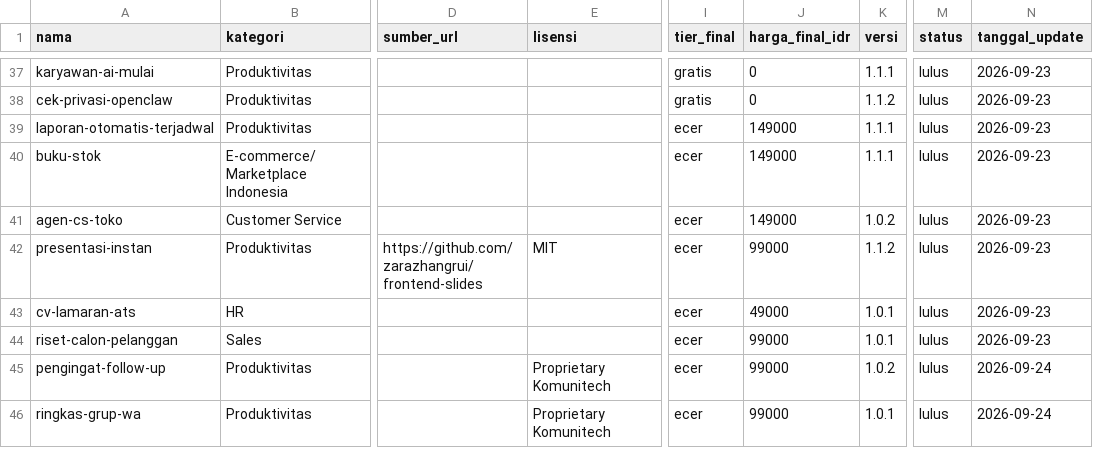
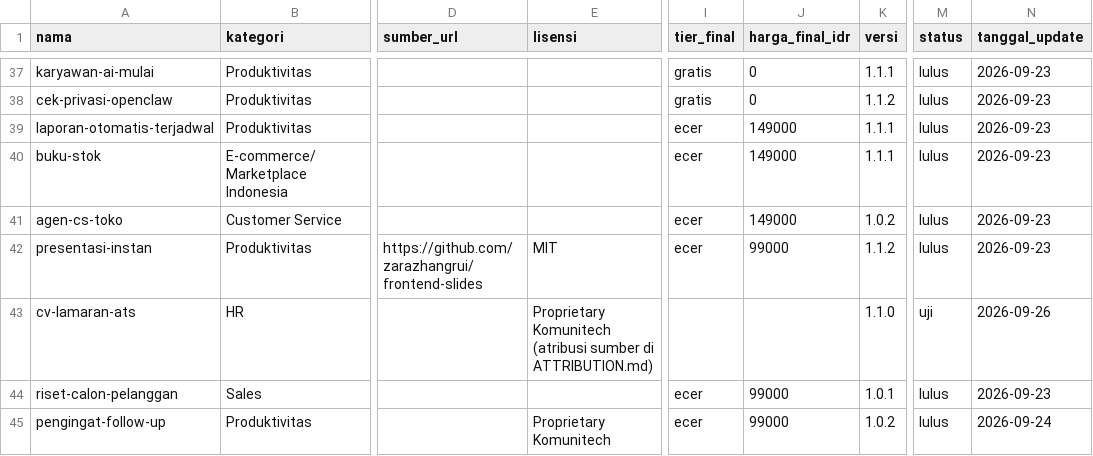
Before and after one commit to Komunitech-Skills/Skills-Product-by-Claude-Code, a CSV file: catalog.csv, drawn as a sheet; only a part is shown, gaps mark what is left out; the shorter side is filled out with more unchanged rows; the diff names each change by its address in the sheet, - before the commit and + after, or states it on an @@ line.

```diff
--- a/catalog.csv
+++ b/catalog.csv
-E43 (lisensi): (empty)
+E43 (lisensi): Proprietary Komunitech (atribusi sumber di ATTRIBUTION.md)
-I43 (tier_final): ecer
+I43 (tier_final): (empty)
-J43 (harga_final_idr): 49000
+J43 (harga_final_idr): (empty)
-K43 (versi): 1.0.1
+K43 (versi): 1.1.0
-M43 (status): lulus
+M43 (status): uji
-N43 (tanggal_update): 2026-09-23
+N43 (tanggal_update): 2026-09-26
```
